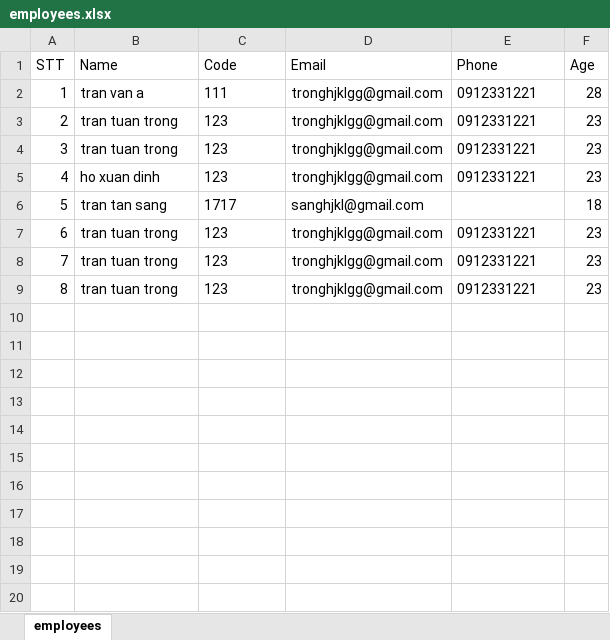
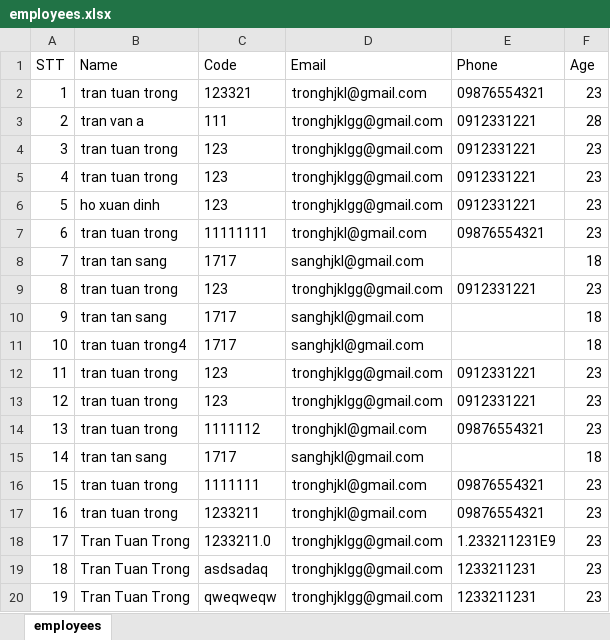
Before and after one commit to tronghjkl/DA, an Excel workbook: employees.xlsx, sheet employees, drawn as a sheet; only a part is shown; values as stored, in another font and other column widths than the file's, no borders; addresses are those after the commit; the diff covers the shown part only; the diff names each change by its address in the sheet, - before the commit and + after, or states it on an @@ line.

```diff
--- a/employees.xlsx (sheet employees)
+++ b/employees.xlsx (sheet employees)
+row 2: 1 | tran tuan trong | 123321 | tronghjkl@gmail.com | 09876554321 | 23
@@ column A (STT) renumbered between rows 3 and 13 @@
+row 7: 6 | tran tuan trong | 11111111 | tronghjkl@gmail.com | 09876554321 | 23
+row 10: 9 | tran tan sang | 1717 | sanghjkl@gmail.com |  | 18
+row 11: 10 | tran tuan trong4 | 1717 | sanghjkl@gmail.com |  | 18
+row 14: 13 | tran tuan trong | 1111112 | tronghjkl@gmail.com | 09876554321 | 23
+row 15: 14 | tran tan sang | 1717 | sanghjkl@gmail.com |  | 18
+row 16: 15 | tran tuan trong | 1111111 | tronghjkl@gmail.com | 09876554321 | 23
+row 17: 16 | tran tuan trong | 1233211 | tronghjkl@gmail.com | 09876554321 | 23
+row 18: 17 | Tran Tuan Trong | 1233211.0 | tronghjklgg@gmail.com | 1.233211231E9 | 23
+row 19: 18 | Tran Tuan Trong | asdsadaq | tronghjklgg@gmail.com | 1233211231 | 23
+row 20: 19 | Tran Tuan Trong | qweqweqw | tronghjklgg@gmail.com | 1233211231 | 23
```
Also changed, not shown: 31 added rows elsewhere in this sheet, 43 other files.
